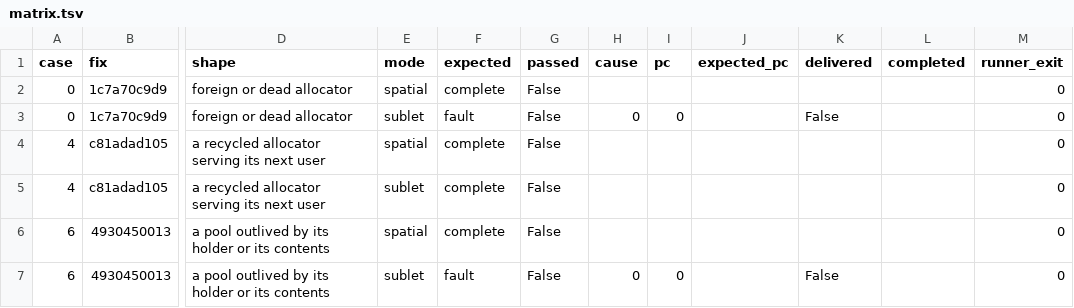
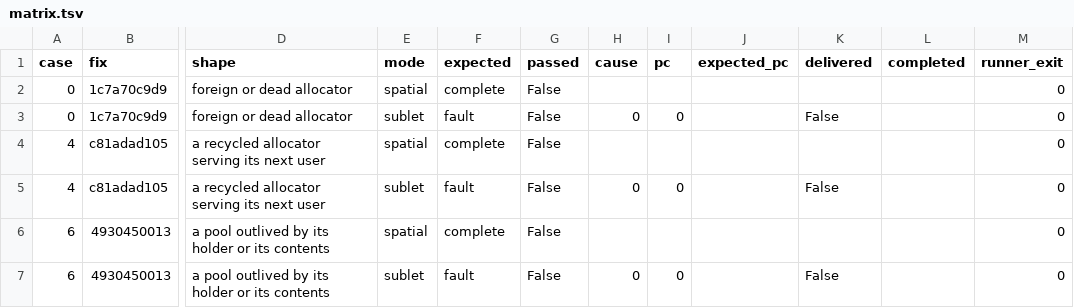
Before and after one commit to project-starch/llvm-capstone, a TSV file: capstone/bug-corpora/httpd/bucket-repros/results/20260922-qemu-negative-control/matrix.tsv, drawn as a sheet; only a part is shown, gaps mark what is left out; the diff names each change by its address in the sheet, - before the commit and + after, or states it on an @@ line.

```diff
--- a/capstone/bug-corpora/httpd/bucket-repros/results/20260922-qemu-negative-control/matrix.tsv
+++ b/capstone/bug-corpora/httpd/bucket-repros/results/20260922-qemu-negative-control/matrix.tsv
-F5 (expected): complete
+F5 (expected): fault
-H5 (cause): (empty)
+H5 (cause): 0
-I5 (pc): (empty)
+I5 (pc): 0
-K5 (delivered): (empty)
+K5 (delivered): False
```
Also changed, not shown: capstone/bug-corpora/httpd/bucket-repros/results/20260922-cheribsd/matrix.tsv, capstone/bug-corpora/httpd/bucket-repros/results/20260922-qemu/matrix.tsv, 17 other files.
